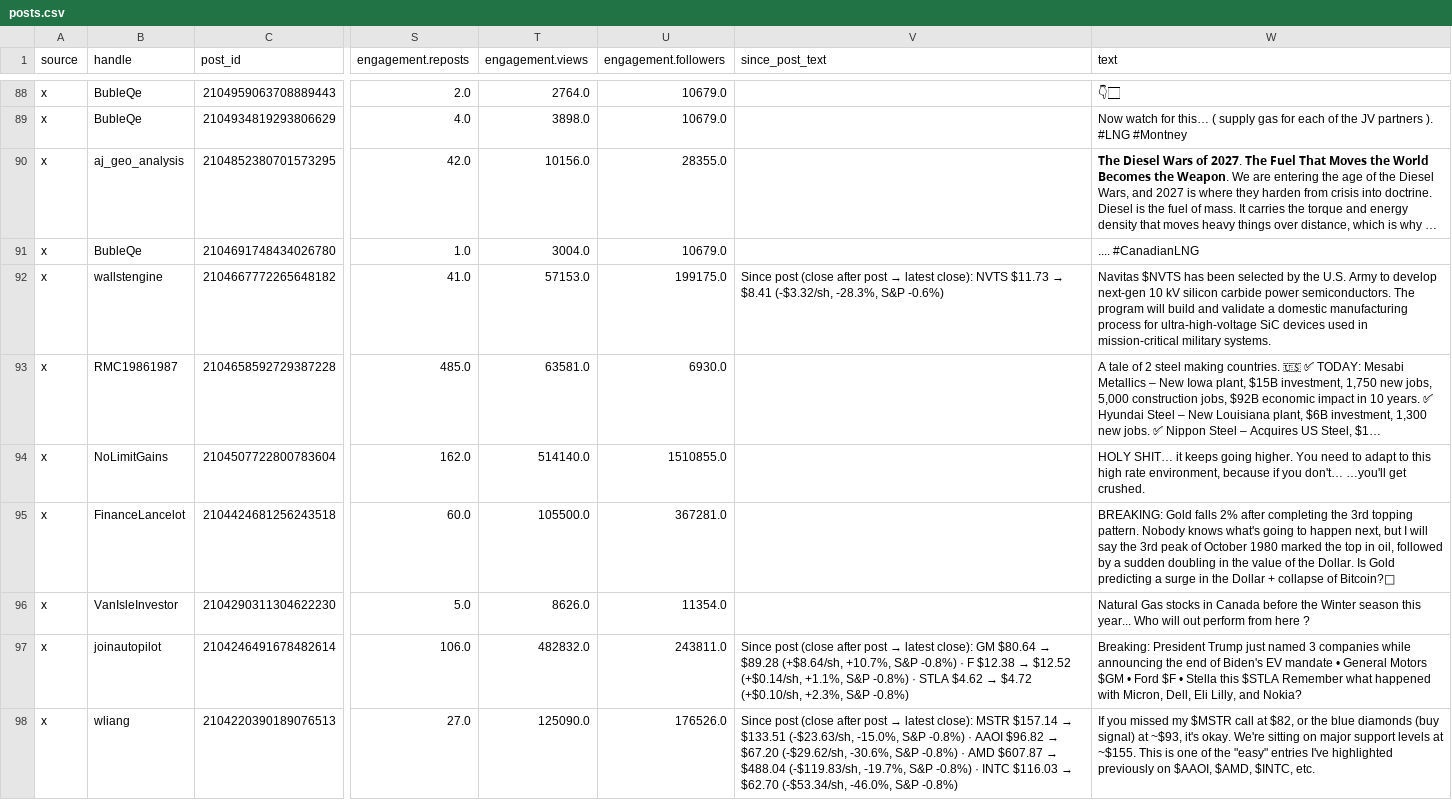
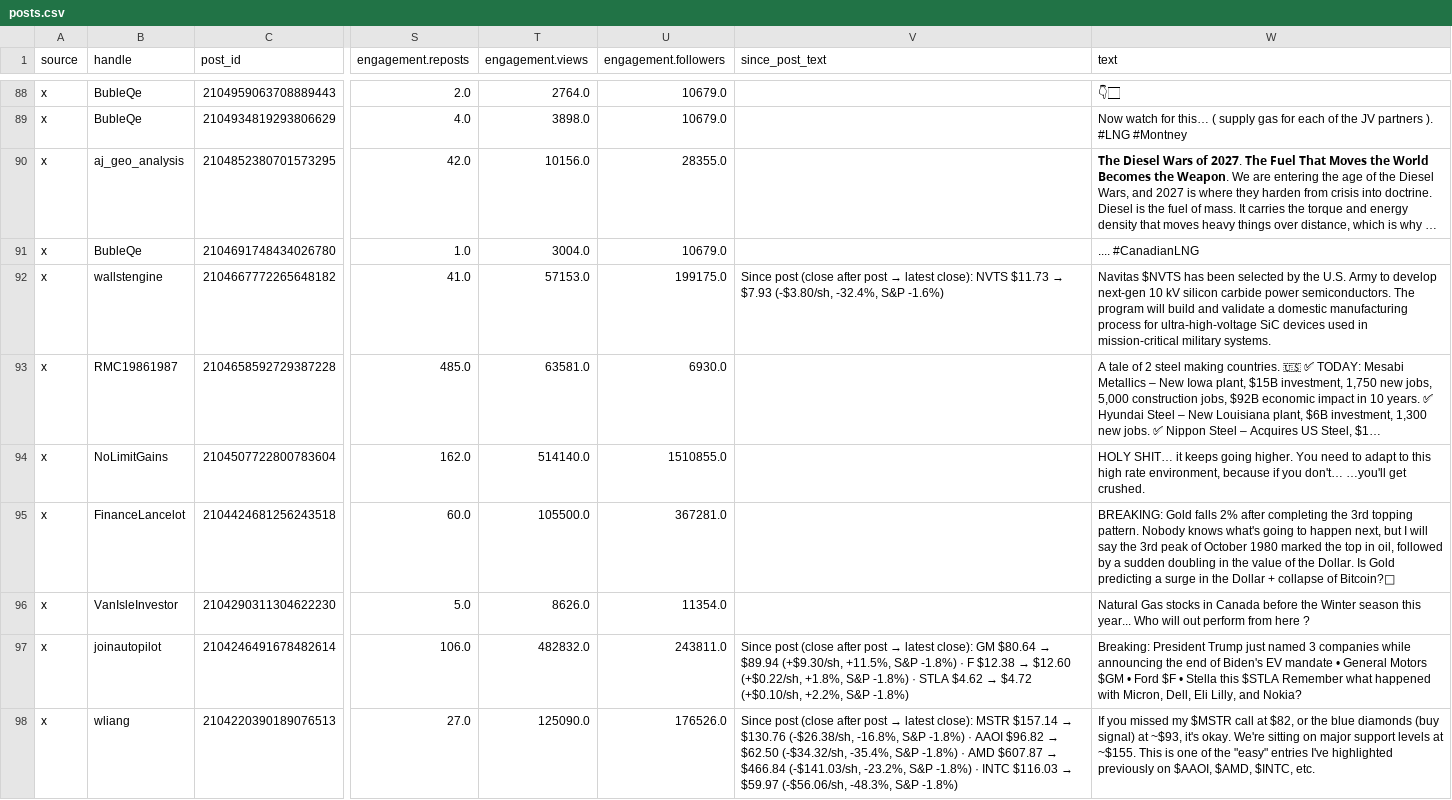
Before and after one commit to nikdep/market-dash-lkoa20, a CSV file: api/posts.csv, drawn as a sheet; only a part is shown, gaps mark what is left out; long unchanged cells end in …; the diff covers the shown part only; the diff names each change by its address in the sheet, - before the commit and + after, or states it on an @@ line.

```diff
--- a/api/posts.csv
+++ b/api/posts.csv
@@ V92 (since_post_text): …$11.73 → $8.41 (-$3.32/sh, -28.3%, S&P -0.6%) → …$11.73 → $7.93 (-$3.80/sh, -32.4%, S&P -1.6%) @@
@@ V97 (since_post_text): …$80.64 → $89.28 (+$8.64/sh, +10.7%, S&P -0.8%) · F $12.38 → $12.52 (+$0.14/sh, +1.1%, S&P -0.8%) · STLA $4.62 → $4.72 (+$0.10/sh, +2.3%, S&P -0.8%) → …$80.64 → $89.94 (+$9.30/sh, +11.5%, S&P -1.8%) · F $12.38 → $12.60 (+$0.22/sh, +1.8%, S&P -1.8%) · STLA $4.62 → $4.72 (+$0.10/sh, +2.2%, S&P -1.8%) @@
@@ V98 (since_post_text): …$157.14 → $133.51 (-$23.63/sh, -15.0%, S&P -0.8%) · AAOI $96.82 → $67.20 (-$29.62/sh, -30.6%, S&P -0.8%) · AMD $607.87 → $488.04 (-$119.83/sh, -19.7%, S&P -0.8%) · INTC $116.03 → $62.70 (-$53.34/sh, -46.0%, S&P -0.8%) → …$157.14 → $130.76 (-$26.38/sh, -16.8%, S&P -1.8%) · AAOI $96.82 → $62.50 (-$34.32/sh, -35.4%, S&P -1.8%) · AMD $607.87 → $466.84 (-$141.03/sh, -23.2%, S&P -1.8%) · INTC $116.03 → $59.97 (-$56.06/sh, -48.3%, S&P -1.8%) @@
```
Also changed, not shown: 103 edited cells elsewhere in this file, api/candidates.csv, api/handles.csv, 11 other files.
